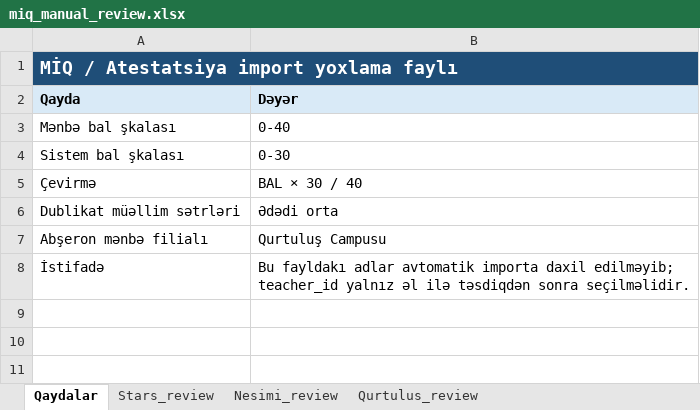
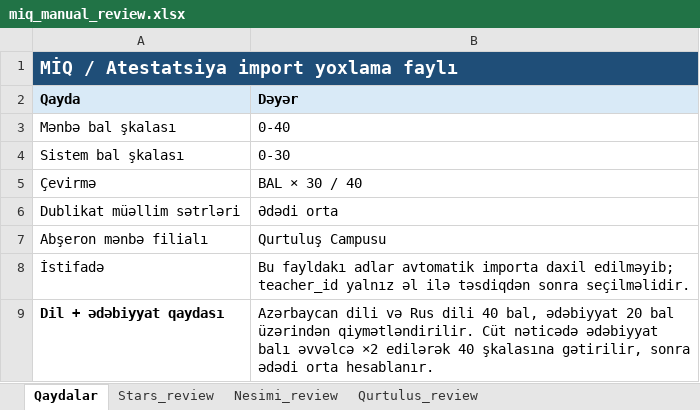
Before and after one commit to mammadkarimlee/vote, an Excel workbook: outputs/miq-import/miq_manual_review.xlsx, sheet Qaydalar, drawn as a sheet; values as stored, in another font and other column widths than the file's, no borders; the diff names each change by its address in the sheet, - before the commit and + after, or states it on an @@ line.

```diff
--- a/outputs/miq-import/miq_manual_review.xlsx (sheet Qaydalar)
+++ b/outputs/miq-import/miq_manual_review.xlsx (sheet Qaydalar)
+row 9: Dil + ədəbiyyat qaydası | Azərbaycan dili və Rus dili 40 bal, ədəbiyyat 20 bal üzərindən qiymətləndirilir. Cüt nəticədə ədəbiyyat balı əvvəlcə ×2 edilərək 40 şkalasına gətirilir, sonra ədədi orta hesablanır.
```
Also changed, not shown: sheet Nesimi_review, outputs/miq-import/miq_nesimi_import_ready.xlsx, outputs/miq-import/miq_stars_import_ready.xlsx.
